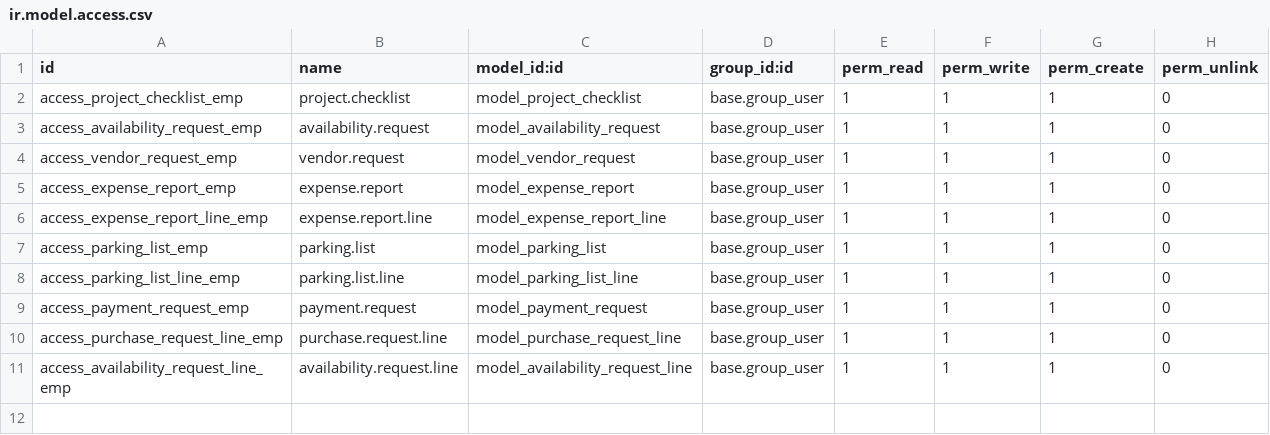
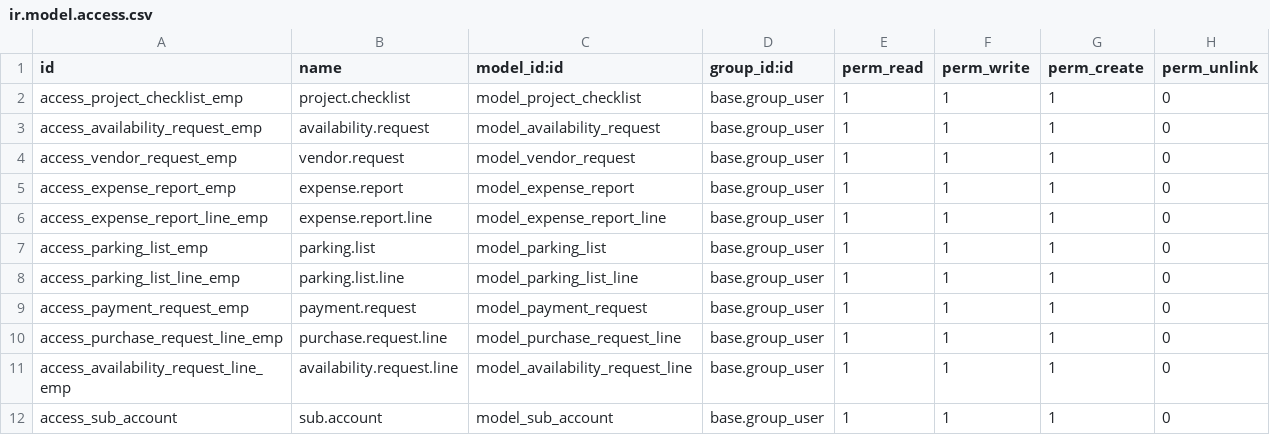
Before and after one commit to scottwedge/daystargroup_demo, a CSV file: sunray/security/ir.model.access.csv, drawn as a sheet; the diff names each change by its address in the sheet, - before the commit and + after, or states it on an @@ line.

```diff
--- a/sunray/security/ir.model.access.csv
+++ b/sunray/security/ir.model.access.csv
+row 12: access_sub_account | sub.account | model_sub_account | base.group_user | 1 | 1 | 1 | 0
```
Also changed, not shown: 5 other files.
